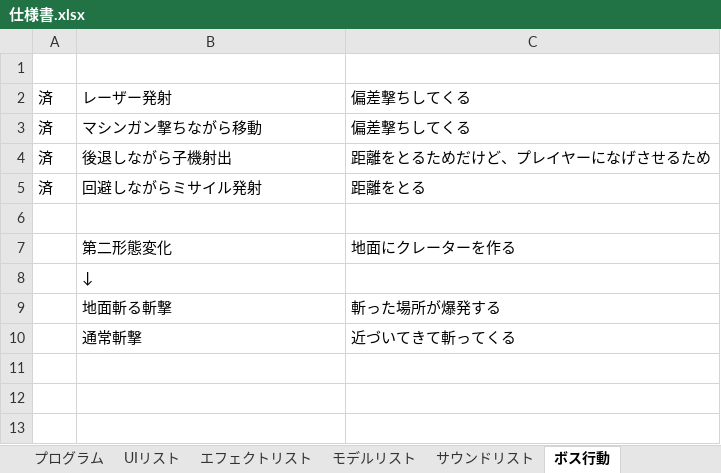
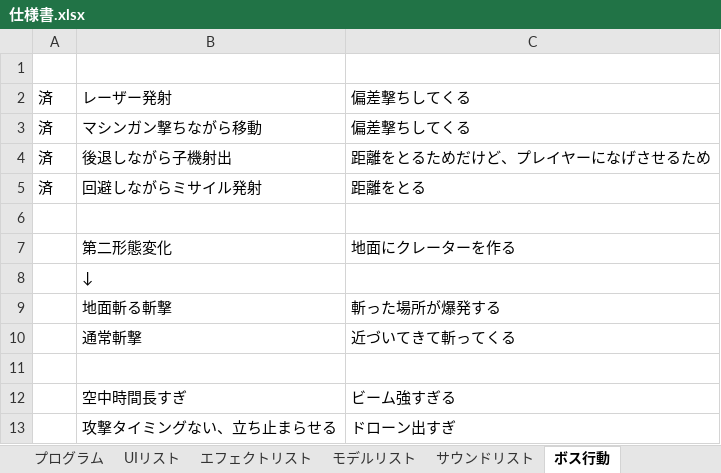
Before and after one commit to TakayamaMomoya/3DAction_2024, an Excel workbook: document/仕様書.xlsx, sheet ボス行動, drawn as a sheet; values as stored, in another font and other column widths than the file's, no borders; the diff names each change by its address in the sheet, - before the commit and + after, or states it on an @@ line.

```diff
--- a/document/仕様書.xlsx (sheet ボス行動)
+++ b/document/仕様書.xlsx (sheet ボス行動)
+row 11: (empty)
+row 12:  | 空中時間長すぎ | ビーム強すぎる
+row 13:  | 攻撃タイミングない、立ち止まらせる | ドローン出すぎ
```
Also changed, not shown: 27 other files.
